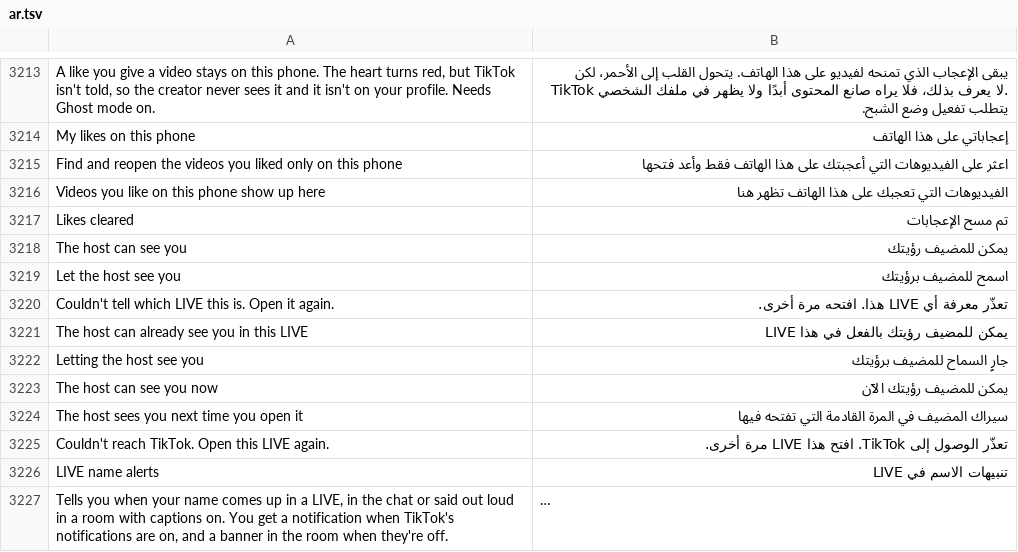
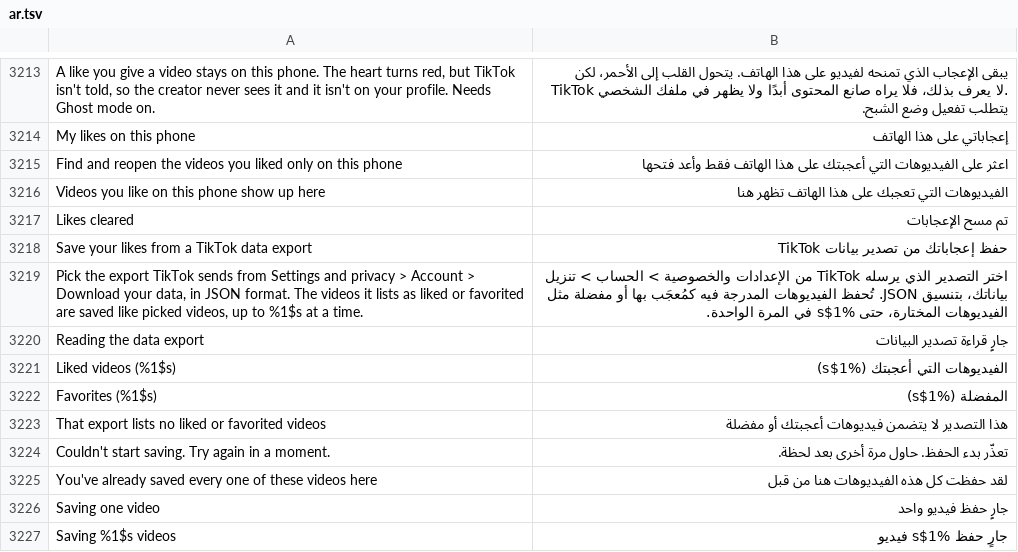
Before and after one commit to SysAdminDoc/HushFeed, a TSV file: extensions/tiktok/src/main/l10n/ar.tsv, drawn as a sheet; only a part is shown, gaps mark what is left out; the shorter side is filled out with more unchanged rows; long unchanged cells end in …; the diff covers the shown part only; the diff names each change by its address in the sheet, - before the commit and + after, or states it on an @@ line.

```diff
--- a/extensions/tiktok/src/main/l10n/ar.tsv
+++ b/extensions/tiktok/src/main/l10n/ar.tsv
+row 3218: Save your likes from a TikTok data export | حفظ إعجاباتك من تصدير بيانات TikTok
+row 3219: Pick the export TikTok sends from Settings and privacy > Account > Download your data, in JSON format. The videos it lists as liked or favorited are saved like picked videos, up to %1$s at a time. | اختر التصدير الذي يرسله TikTok من الإعدادات والخصوصية > الحساب > تنزيل بياناتك، بتنسيق JSON. تُحفظ الفيديوهات المدرجة فيه كمُعجَب بها أو مفضلة مثل الفيديوهات المختارة، حتى %1$s في المرة الواحدة.
+row 3220: Reading the data export | جارٍ قراءة تصدير البيانات
+row 3221: Liked videos (%1$s) | الفيديوهات التي أعجبتك (%1$s)
+row 3222: Favorites (%1$s) | المفضلة (%1$s)
+row 3223: That export lists no liked or favorited videos | هذا التصدير لا يتضمن فيديوهات أعجبتك أو مفضلة
+row 3224: Couldn't start saving. Try again in a moment. | تعذّر بدء الحفظ. حاول مرة أخرى بعد لحظة.
+row 3225: You've already saved every one of these videos here | لقد حفظت كل هذه الفيديوهات هنا من قبل
+row 3226: Saving one video | جارٍ حفظ فيديو واحد
+row 3227: Saving %1$s videos | جارٍ حفظ %1$s فيديو
```
Also changed, not shown: 19 added rows elsewhere in this file, extensions/tiktok/src/main/l10n/az.tsv, extensions/tiktok/src/main/l10n/de.tsv, 35 other files.
